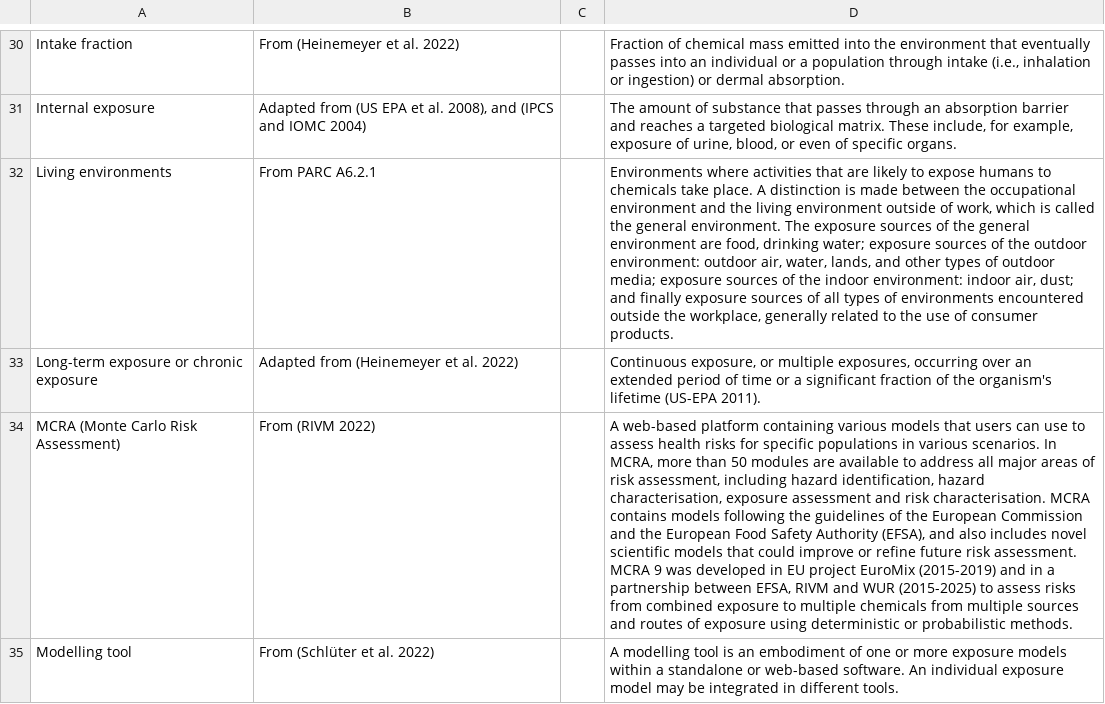
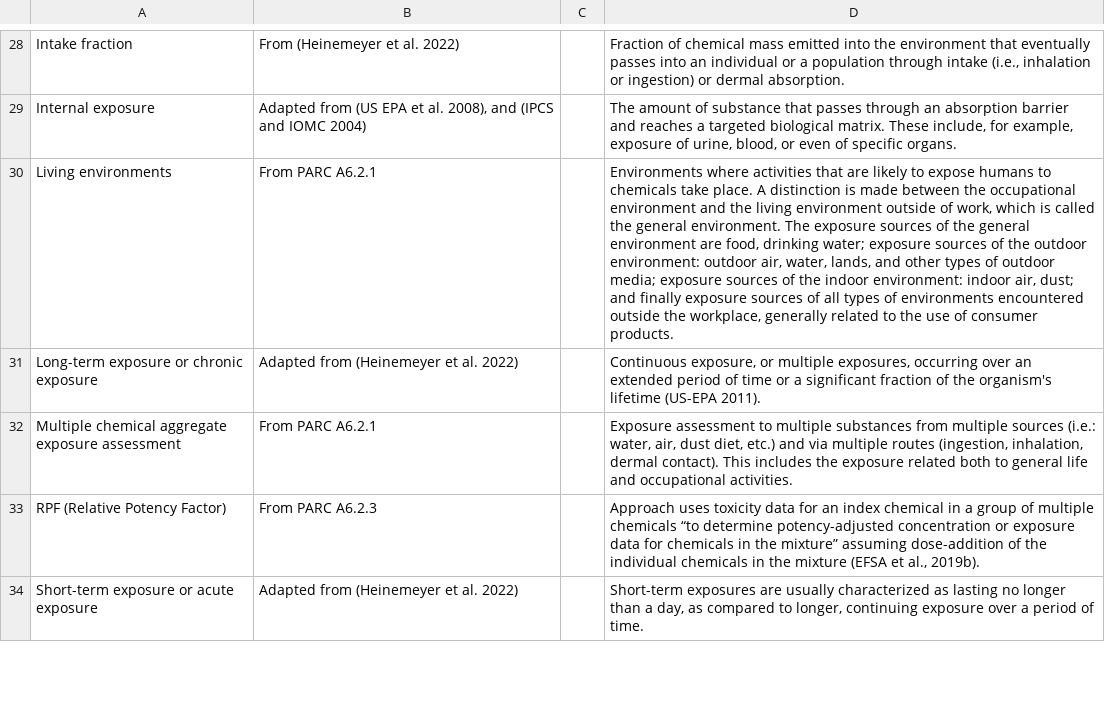
Before and after one commit to eu-parc/aggregate-exposure-modelling, a CSV file: glossary.csv, drawn as a sheet; only a part is shown, gaps mark what is left out; the shorter side is filled out with more unchanged rows; the diff covers the shown part only; the diff names each change by its address in the sheet, - before the commit and + after, or states it on an @@ line.

```diff
--- a/glossary.csv
+++ b/glossary.csv
-row 34: MCRA (Monte Carlo Risk Assessment) | From (RIVM 2022) |  | A web-based platform containing various models that users can use to assess health risks for specific populations in various scenarios. In MCRA, more than 50 modules are available to address all major areas of risk assessment, including hazard identification, hazard characterisation, exposure assessment and risk characterisation. MCRA contains models following the guidelines of the European Commission and the European Food Safety Authority (EFSA), and also includes novel scientific models that could improve or refine future risk assessment. MCRA 9 was developed in EU project EuroMix (2015-2019) and in a partnership between EFSA, RIVM and WUR (2015-2025) to assess risks from combined exposure to multiple chemicals from multiple sources and routes of exposure using deterministic or probabilistic methods.
-row 35: Modelling tool | From (Schlüter et al. 2022) |  | A modelling tool is an embodiment of one or more exposure models within a standalone or web-based software. An individual exposure model may be integrated in different tools.
```
Also changed, not shown: 3 removed rows elsewhere in this file, 2 other files.
